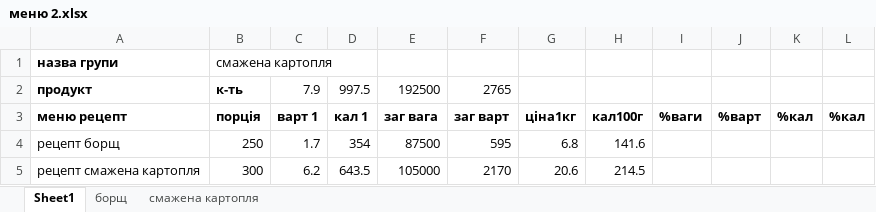
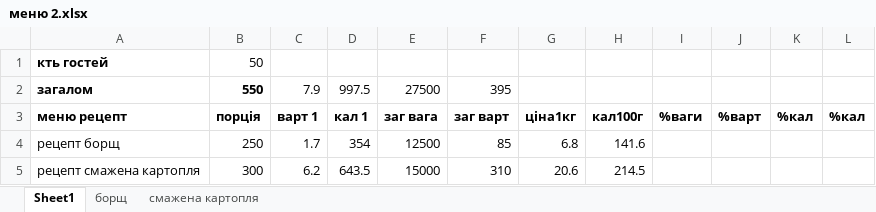
Before and after one commit to slavkoSenkiv/chefs-math, an Excel workbook: mvp/меню 2.xlsx, sheet Sheet1, drawn as a sheet; values as stored, in another font and other column widths than the file's, no borders; removed rows and columns are numbered as before the commit, all else as after; the diff names each change by its address in the sheet, - before the commit and + after, or states it on an @@ line.

```diff
--- a/mvp/меню 2.xlsx (sheet Sheet1)
+++ b/mvp/меню 2.xlsx (sheet Sheet1)
-row 1: назва групи | смажена картопля
-row 2: продукт | к-ть | 7.9 | 997.5 | 192500 | 2765
+row 1: кть гостей | 50
+row 2: загалом | 550 | 7.9 | 997.5 | 27500 | 395
-E4: 87500
+E4: 12500
-F4: 595
+F4: 85
-E5: 105000
+E5: 15000
-F5: 2170
+F5: 310
```
Also changed, not shown: sheet борщ, sheet смажена картопля, mvp/меню 1.xlsx, mvp/меню 3.xlsx, 11 other files.
